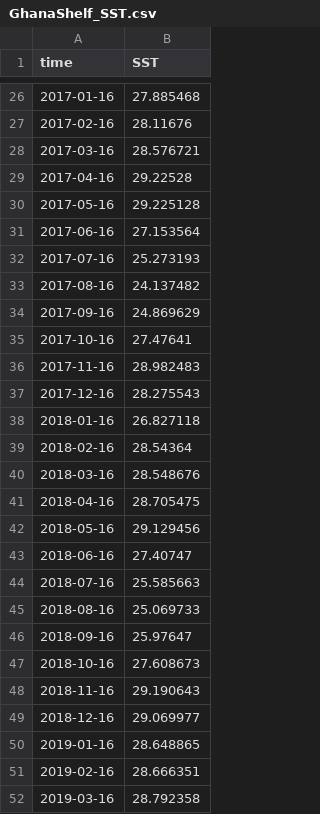
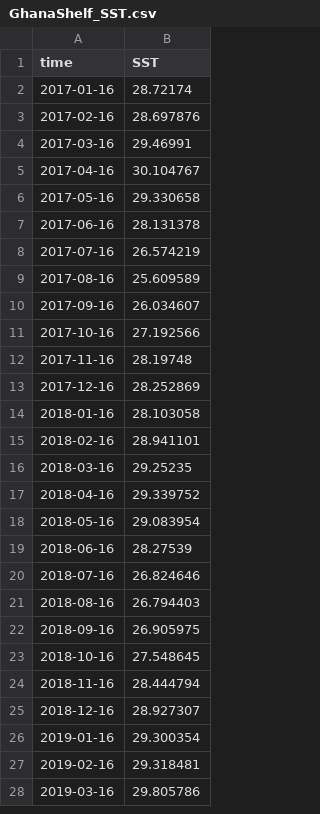
Before and after one commit to eqmh/coessing, a CSV file: GhanaShelf_SST.csv, drawn as a sheet; only a part is shown, gaps mark what is left out; the diff covers the shown part only.

```diff
--- a/GhanaShelf_SST.csv
+++ b/GhanaShelf_SST.csv
@@ -26,27 +2,27 @@ time,SST
-2017-01-16,27.885468
-2017-02-16,28.11676
-2017-03-16,28.576721
-2017-04-16,29.22528
-2017-05-16,29.225128
-2017-06-16,27.153564
-2017-07-16,25.273193
-2017-08-16,24.137482
-2017-09-16,24.869629
-2017-10-16,27.47641
-2017-11-16,28.982483
-2017-12-16,28.275543
-2018-01-16,26.827118
-2018-02-16,28.54364
-2018-03-16,28.548676
-2018-04-16,28.705475
-2018-05-16,29.129456
-2018-06-16,27.40747
-2018-07-16,25.585663
-2018-08-16,25.069733
-2018-09-16,25.97647
-2018-10-16,27.608673
-2018-11-16,29.190643
-2018-12-16,29.069977
-2019-01-16,28.648865
-2019-02-16,28.666351
-2019-03-16,28.792358
+2017-01-16,28.72174
+2017-02-16,28.697876
+2017-03-16,29.46991
+2017-04-16,30.104767
+2017-05-16,29.330658
+2017-06-16,28.131378
+2017-07-16,26.574219
+2017-08-16,25.609589
+2017-09-16,26.034607
+2017-10-16,27.192566
+2017-11-16,28.19748
+2017-12-16,28.252869
+2018-01-16,28.103058
+2018-02-16,28.941101
+2018-03-16,29.25235
+2018-04-16,29.339752
+2018-05-16,29.083954
+2018-06-16,28.27539
+2018-07-16,26.824646
+2018-08-16,26.794403
+2018-09-16,26.905975
+2018-10-16,27.548645
+2018-11-16,28.444794
+2018-12-16,28.927307
+2019-01-16,29.300354
+2019-02-16,29.318481
+2019-03-16,29.805786
```
Also changed, not shown: 1 added row, 24 removed rows and 27 edited cells elsewhere in this file, 3 other files.
